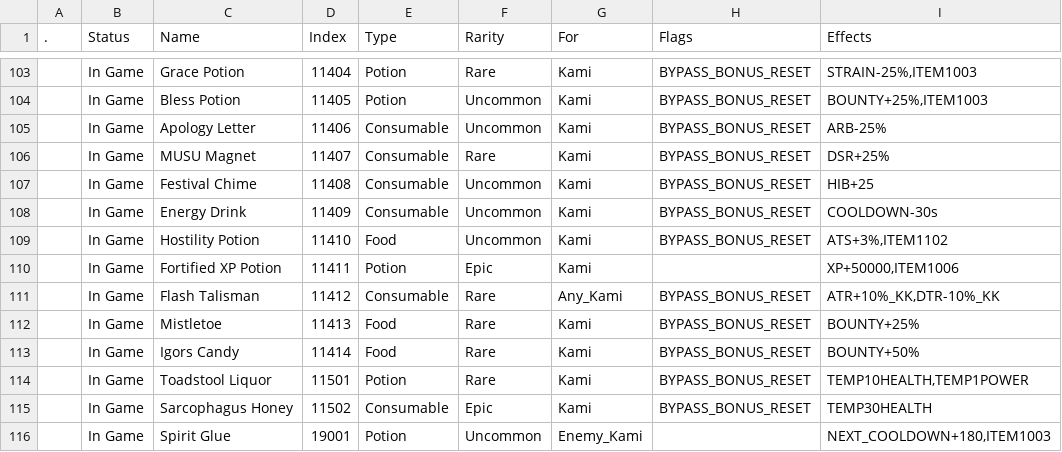
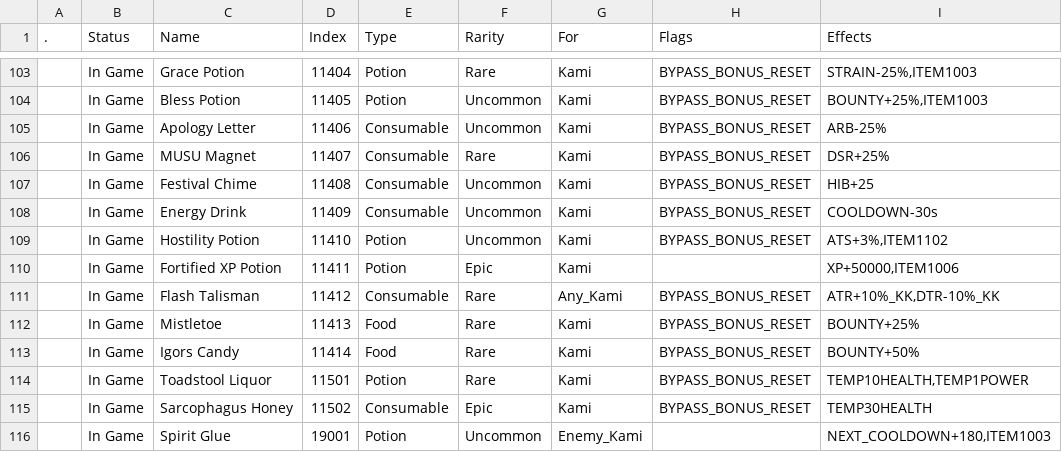
Before and after one commit to Asphodel-OS/kamigotchi-open, a CSV file: packages/contracts/deployment/world/data/items/items.csv, drawn as a sheet; only a part is shown, gaps mark what is left out; the diff names each change by its address in the sheet, - before the commit and + after, or states it on an @@ line.

Commit message:
items: the hostility potion is a potion (#2521)
- a lasting effect like the other potions; targets, rules, effects and
flags are unchanged and the row is live
- data only, no behaviour change

```diff
--- a/packages/contracts/deployment/world/data/items/items.csv
+++ b/packages/contracts/deployment/world/data/items/items.csv
-E109 (Type): Food
+E109 (Type): Potion
```
